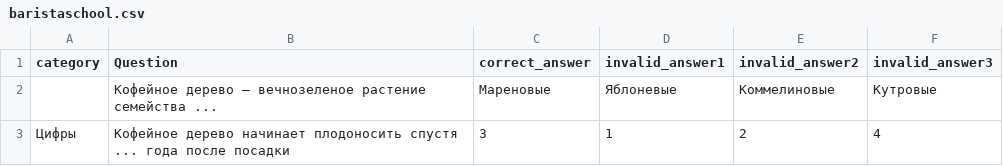
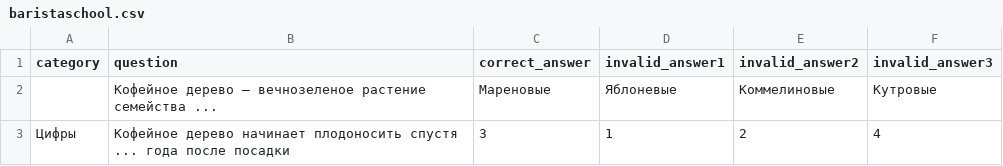
Before and after one commit to ravil23/baristaschool, a CSV file: tools/baristaschool.csv, drawn as a sheet; only a part is shown.

Commit message:
Refactor

```diff
--- a/tools/baristaschool.csv
+++ b/tools/baristaschool.csv
@@ -1,2 +1,2 @@
-category;Question;correct_answer;invalid_answer1;invalid_answer2;invalid_answer3
+category;question;correct_answer;invalid_answer1;invalid_answer2;invalid_answer3
 ;Кофейное дерево — вечнозеленое растение семейства ...;Мареновые;Яблоневые;Коммелиновые;Кутровые
```
